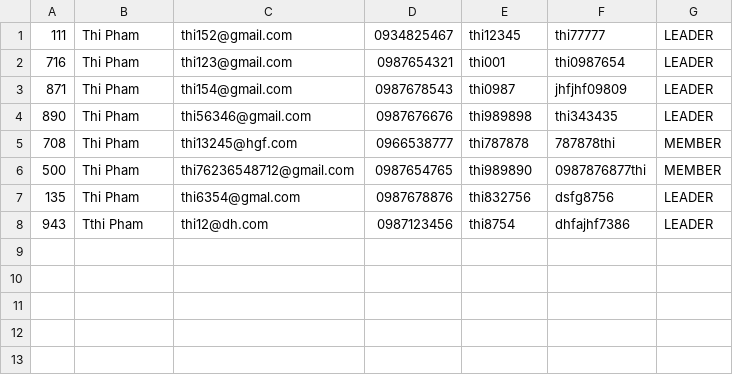
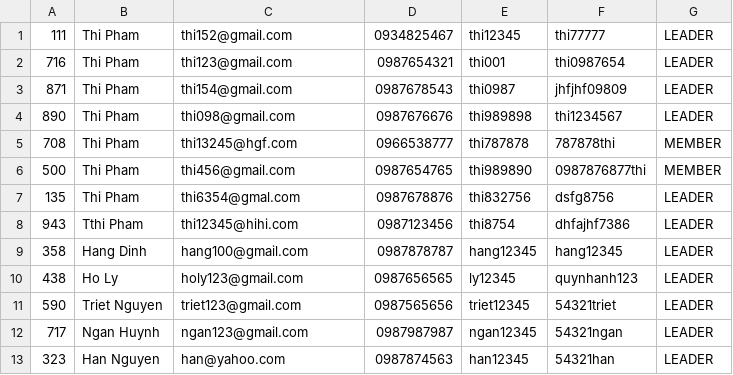
Before and after one commit to minhthi152/module2, a CSV file: taskManagement/data/users.csv, drawn as a sheet.

```diff
--- a/taskManagement/data/users.csv
+++ b/taskManagement/data/users.csv
@@ -3,6 +3,11 @@
 871,Thi Pham,thi154@gmail.com,0987678543,thi0987,jhfjhf09809,LEADER
-890,Thi Pham,thi56346@gmail.com,0987676676,thi989898,thi343435,LEADER
+890,Thi Pham,thi098@gmail.com,0987676676,thi989898,thi1234567,LEADER
 708,Thi Pham,thi13245@hgf.com,0966538777,thi787878,787878thi,MEMBER
-500,Thi Pham ,thi76236548712@gmail.com,0987654765,thi989890,0987876877thi,MEMBER
+500,Thi Pham ,thi456@gmail.com,0987654765,thi989890,0987876877thi,MEMBER
 135,Thi Pham,thi6354@gmal.com,0987678876,thi832756,dsfg8756,LEADER
-943,Tthi Pham,thi12@dh.com,0987123456,thi8754,dhfajhf7386,LEADER
+943,Tthi Pham,thi12345@hihi.com,0987123456,thi8754,dhfajhf7386,LEADER
+358,Hang Dinh,hang100@gmail.com,0987878787,hang12345,hang12345,LEADER
+438,Ho Ly ,holy123@gmail.com,0987656565,ly12345,quynhanh123,LEADER
+590,Triet Nguyen,triet123@gmail.com,0987565656,triet12345,54321triet,LEADER
+717,Ngan Huynh,ngan123@gmail.com,0987987987,ngan12345,54321ngan,LEADER
+323,Han Nguyen,han@yahoo.com,0987874563,han12345,54321han,LEADER
```
Also changed, not shown: 24 other files.
